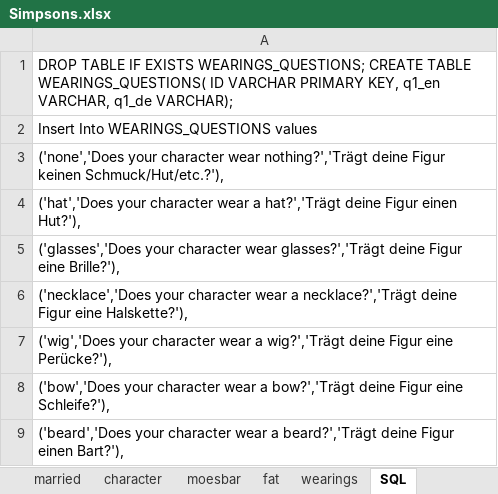
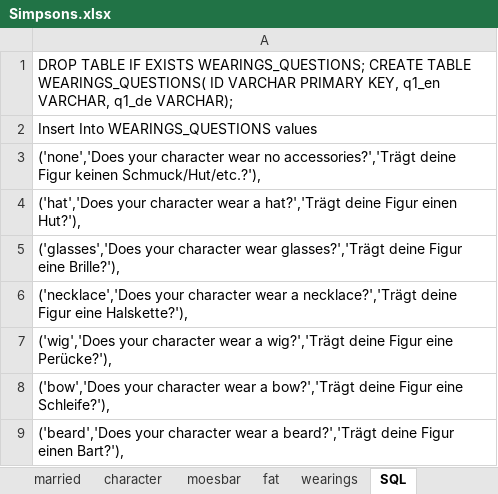
Before and after one commit to nappydevelopment/Nappy-the-ingenious-docs, an Excel workbook: Simpsons.xlsx, sheet SQL, drawn as a sheet; only a part is shown; values as stored, in another font and other column widths than the file's, no borders; the diff names each change by its address in the sheet, - before the commit and + after, or states it on an @@ line.

```diff
--- a/Simpsons.xlsx (sheet SQL)
+++ b/Simpsons.xlsx (sheet SQL)
-A3: …character wear nothing?','Trägt deine Figur…
+A3: …character wear no accessories?','Trägt deine Figur…
```
Also changed, not shown: sheet wearings.
